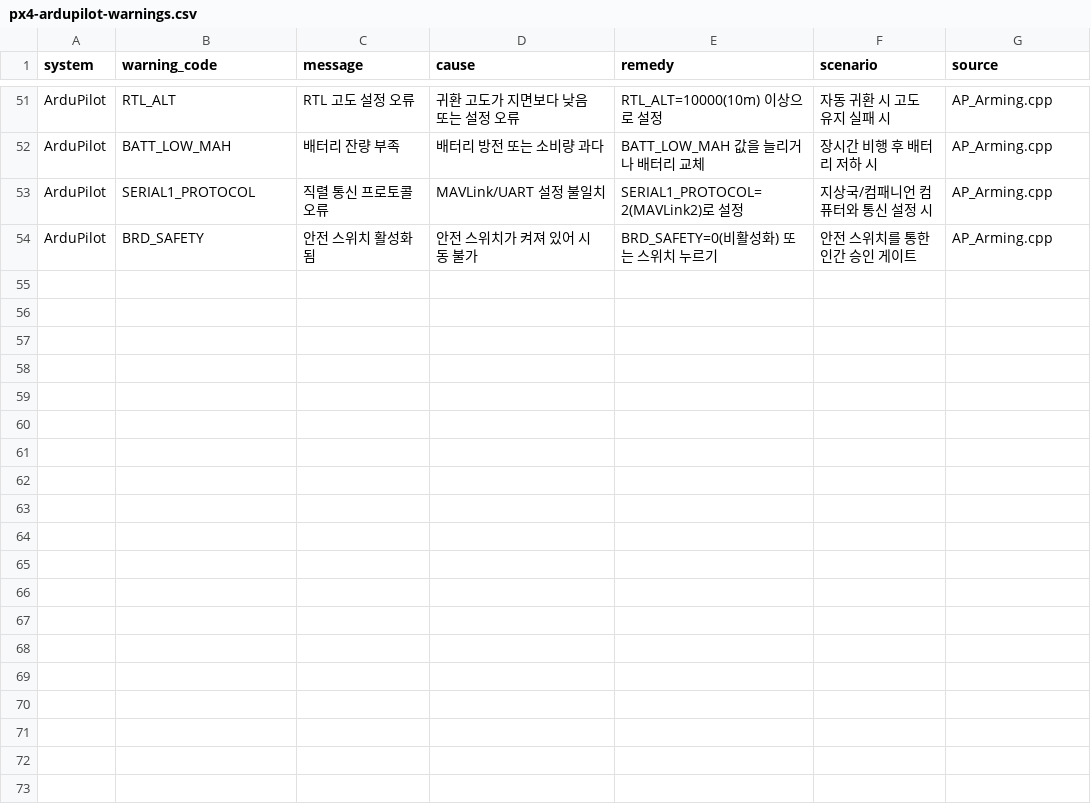
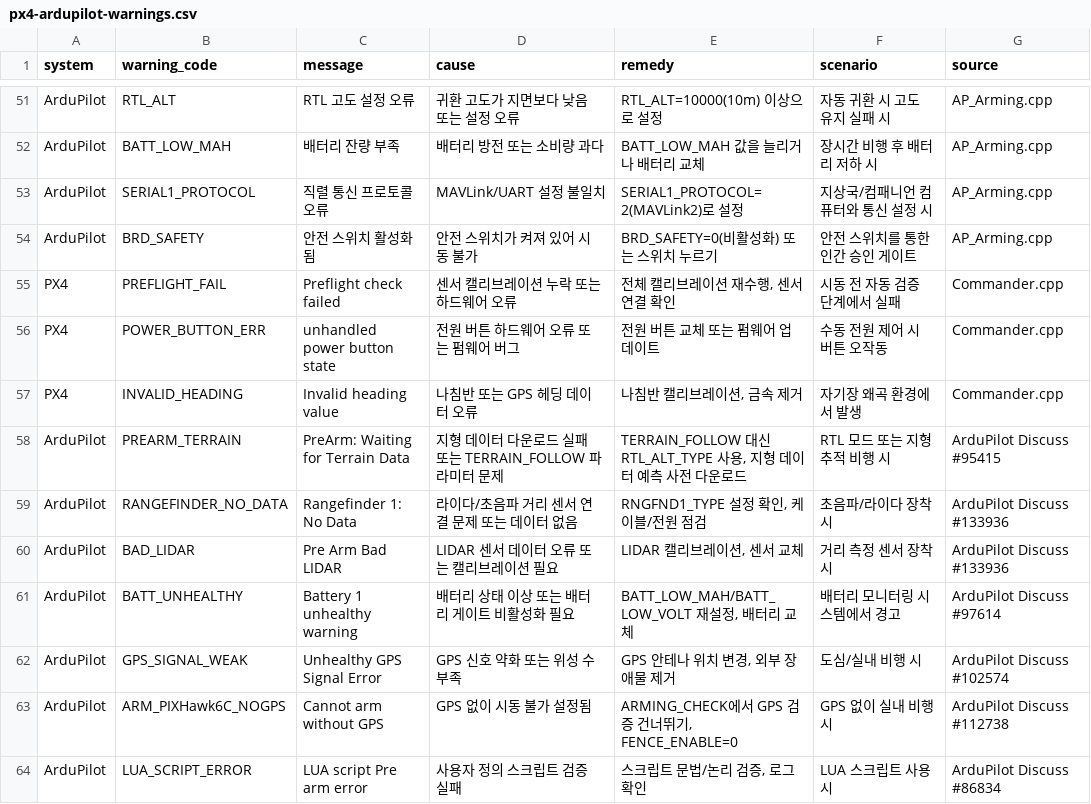
Before and after one commit to drone-engineer/2nd-brain-template_suyong, a CSV file: docs/tech-stack/px4-ardupilot-warnings.csv, drawn as a sheet; only a part is shown, gaps mark what is left out; the diff names each change by its address in the sheet, - before the commit and + after, or states it on an @@ line.

```diff
--- a/docs/tech-stack/px4-ardupilot-warnings.csv
+++ b/docs/tech-stack/px4-ardupilot-warnings.csv
+row 55: PX4 | PREFLIGHT_FAIL | Preflight check failed | 센서 캘리브레이션 누락 또는 하드웨어 오류 | 전체 캘리브레이션 재수행, 센서 연결 확인 | 시동 전 자동 검증 단계에서 실패 | Commander.cpp
+row 56: PX4 | POWER_BUTTON_ERR | unhandled power button state | 전원 버튼 하드웨어 오류 또는 펌웨어 버그 | 전원 버튼 교체 또는 펌웨어 업데이트 | 수동 전원 제어 시 버튼 오작동 | Commander.cpp
+row 57: PX4 | INVALID_HEADING | Invalid heading value | 나침반 또는 GPS 헤딩 데이터 오류 | 나침반 캘리브레이션, 금속 제거 | 자기장 왜곡 환경에서 발생 | Commander.cpp
+row 58: ArduPilot | PREARM_TERRAIN | PreArm: Waiting for Terrain Data | 지형 데이터 다운로드 실패 또는 TERRAIN_FOLLOW 파라미터 문제 | TERRAIN_FOLLOW 대신 RTL_ALT_TYPE 사용, 지형 데이터 예측 사전 다운로드 | RTL 모드 또는 지형 추적 비행 시 | ArduPilot Discuss #95415
+row 59: ArduPilot | RANGEFINDER_NO_DATA | Rangefinder 1: No Data | 라이다/초음파 거리 센서 연결 문제 또는 데이터 없음 | RNGFND1_TYPE 설정 확인, 케이블/전원 점검 | 초음파/라이다 장착 시 | ArduPilot Discuss #133936
+row 60: ArduPilot | BAD_LIDAR | Pre Arm Bad LIDAR | LIDAR 센서 데이터 오류 또는 캘리브레이션 필요 | LIDAR 캘리브레이션, 센서 교체 | 거리 측정 센서 장착 시 | ArduPilot Discuss #133936
+row 61: ArduPilot | BATT_UNHEALTHY | Battery 1 unhealthy warning | 배터리 상태 이상 또는 배터리 게이트 비활성화 필요 | BATT_LOW_MAH/BATT_LOW_VOLT 재설정, 배터리 교체 | 배터리 모니터링 시스템에서 경고 | ArduPilot Discuss #97614
+row 62: ArduPilot | GPS_SIGNAL_WEAK | Unhealthy GPS Signal Error | GPS 신호 약화 또는 위성 수 부족 | GPS 안테나 위치 변경, 외부 장애물 제거 | 도심/실내 비행 시 | ArduPilot Discuss #102574
+row 63: ArduPilot | ARM_PIXHawk6C_NOGPS | Cannot arm without GPS | GPS 없이 시동 불가 설정됨 | ARMING_CHECK에서 GPS 검증 건너뛰기, FENCE_ENABLE=0 | GPS 없이 실내 비행 시 | ArduPilot Discuss #112738
+row 64: ArduPilot | LUA_SCRIPT_ERROR | LUA script Pre arm error | 사용자 정의 스크립트 검증 실패 | 스크립트 문법/논리 검증, 로그 확인 | LUA 스크립트 사용 시 | ArduPilot Discuss #86834
```
Also changed, not shown: 1 other file.
